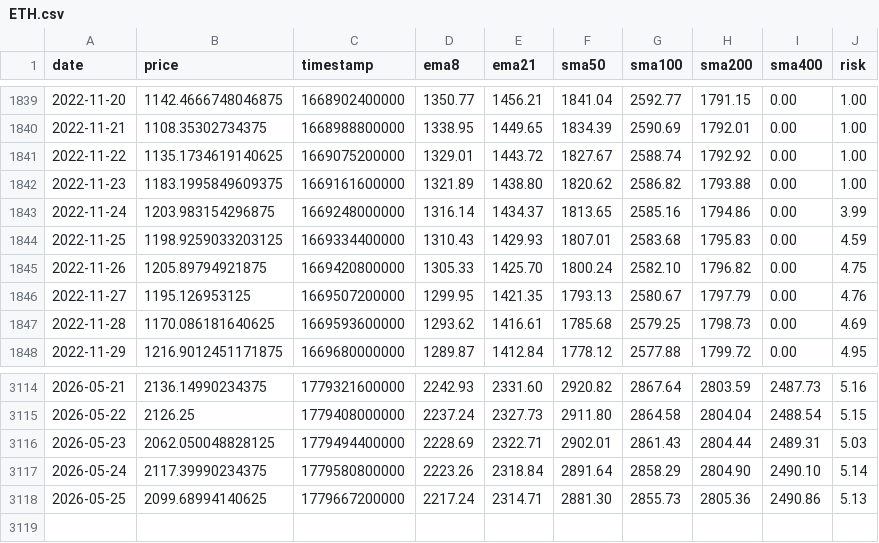
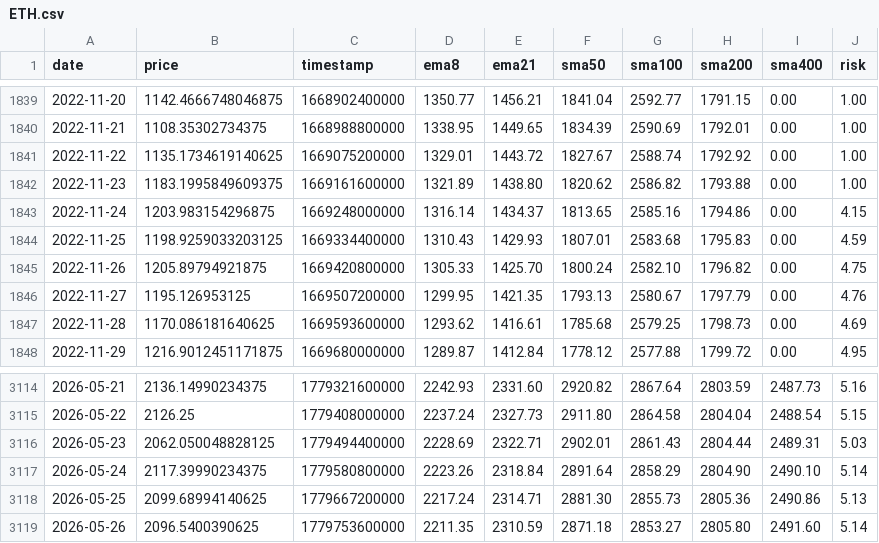
Before and after one commit to APFinance247/APFinancePage, a CSV file: public/stock-data/ETH.csv, drawn as a sheet; only a part is shown, gaps mark what is left out.

```diff
--- a/public/stock-data/ETH.csv
+++ b/public/stock-data/ETH.csv
@@ -1842,3 +1842,3 @@ date,price,timestamp,ema8,ema21,sma50,sma100,sma200,sma400,risk
 2022-11-23,1183.1995849609375,1669161600000,1321.89,1438.80,1820.62,2586.82,1793.88,0.00,1.00
-2022-11-24,1203.983154296875,1669248000000,1316.14,1434.37,1813.65,2585.16,1794.86,0.00,3.99
+2022-11-24,1203.983154296875,1669248000000,1316.14,1434.37,1813.65,2585.16,1794.86,0.00,4.15
 2022-11-25,1198.9259033203125,1669334400000,1310.43,1429.93,1807.01,2583.68,1795.83,0.00,4.59
@@ -3118 +3118,2 @@ date,price,timestamp,ema8,ema21,sma50,sma100,sma200,sma400,risk
 2026-05-25,2099.68994140625,1779667200000,2217.24,2314.71,2881.30,2855.73,2805.36,2490.86,5.13
+2026-05-26,2096.5400390625,1779753600000,2211.35,2310.59,2871.18,2853.27,2805.80,2491.60,5.14
```
Also changed, not shown: public/stock-data/BTC.csv.
